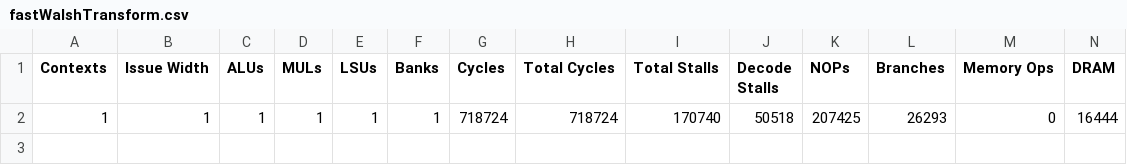
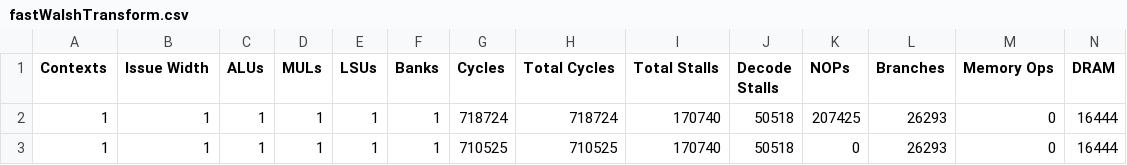
Before and after one commit to grubbymits/esdg-opencl, a CSV file: testing/benchmarks/AMD/FastWalshTransform/fastWalshTransform.csv, drawn as a sheet; only a part is shown; rows hold the shown columns only; the diff names each change by its address in the sheet, - before the commit and + after, or states it on an @@ line.

```diff
--- a/testing/benchmarks/AMD/FastWalshTransform/fastWalshTransform.csv
+++ b/testing/benchmarks/AMD/FastWalshTransform/fastWalshTransform.csv
+row 3: 1 | 1 | 1 | 1 | 1 | 1 | 710525 | 710525 | 170740 | 50518 | 0 | 26293 | 0 | 16444
```
Also changed, not shown: 9 other files.
